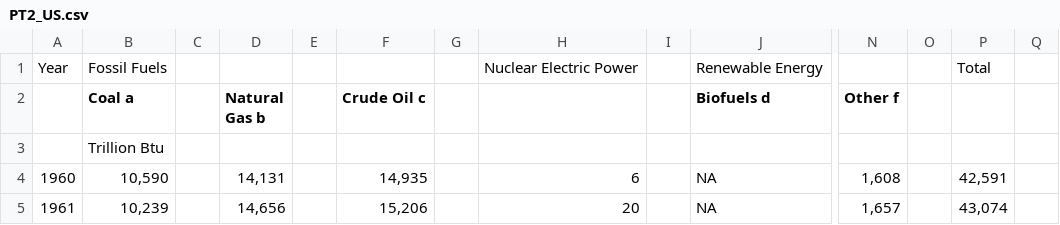
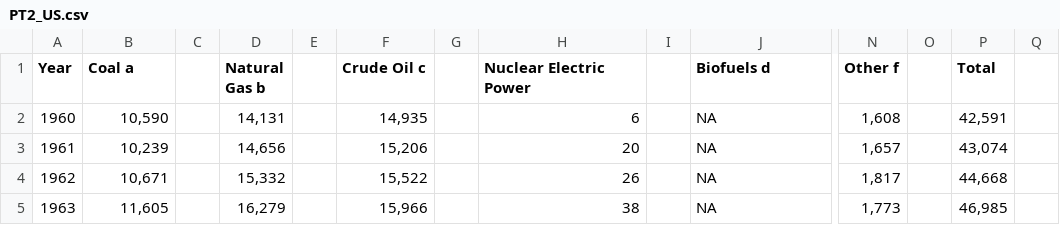
Before and after one commit to qinlinc/CSC3007-project, a CSV file: PT2_US.csv, drawn as a sheet; only a part is shown, gaps mark what is left out; the shorter side is filled out with more unchanged rows; removed rows and columns are numbered as before the commit, all else as after; rows hold the shown columns only; the diff names each change by its address in the sheet, - before the commit and + after, or states it on an @@ line.

Commit message:
Update PT2_US.csv

```diff
--- a/PT2_US.csv
+++ b/PT2_US.csv
-row 1: Year | Fossil Fuels |  |  |  |  |  | Nuclear Electric Power |  | Renewable Energy |  |  | Total
@@ column A (Year) renumbered in row 1 @@
-H1: (empty)
+H1: Nuclear Electric Power
-P1: (empty)
+P1: Total
-row 3:  | Trillion Btu
```
